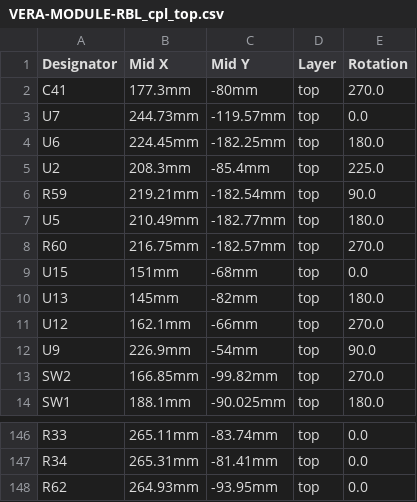
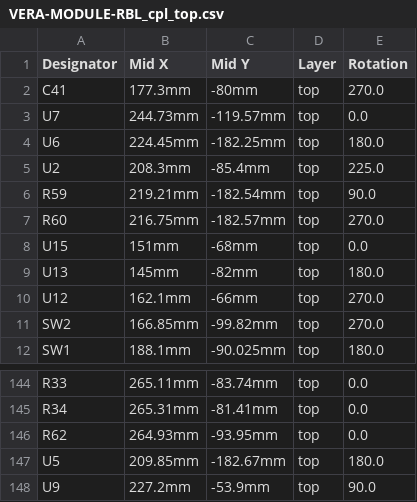
Before and after one commit to gianlucarenzi/Vera-Module-RBL-XE, a CSV file: VERA-MODULE-RBL_cpl_top.csv, drawn as a sheet; only a part is shown, gaps mark what is left out.

Commit message:
CD4011B instead of IC74HC00 NAND Gate (LCSC availability) The pinout is different!

```diff
--- a/VERA-MODULE-RBL_cpl_top.csv
+++ b/VERA-MODULE-RBL_cpl_top.csv
@@ -6,3 +6,2 @@
 "R59","219.21mm","-182.54mm","top","90.0"
-"U5","210.49mm","-182.77mm","top","180.0"
 "R60","216.75mm","-182.57mm","top","270.0"
@@ -11,3 +10,2 @@
 "U12","162.1mm","-66mm","top","270.0"
-"U9","226.9mm","-54mm","top","90.0"
 "SW2","166.85mm","-99.82mm","top","270.0"
@@ -148 +146,3 @@
 "R62","264.93mm","-93.95mm","top","0.0"
+"U5","209.85mm","-182.67mm","top","180.0"
+"U9","227.2mm","-53.9mm","top","90.0"
```
